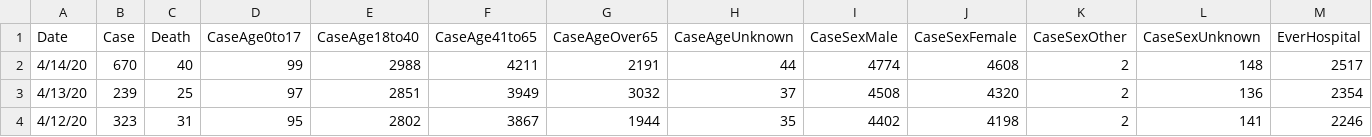
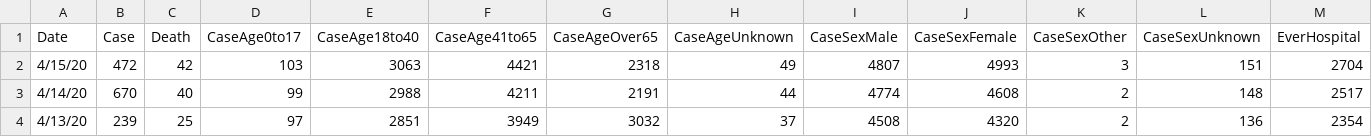
Before and after one commit to charlatteD/charlatted.github.io, a CSV file: LACase.csv, drawn as a sheet; only a part is shown; the shorter side is filled out with more unchanged rows; rows hold the shown columns only; the diff names each change by its address in the sheet, - before the commit and + after, or states it on an @@ line.

```diff
--- a/LACase.csv
+++ b/LACase.csv
+row 2: 4/15/20 | 472 | 42 | 103 | 3063 | 4421 | 2318 | 49 | 4807 | 4993 | 3 | 151 | 2704
```
Also changed, not shown: t1.csv, 8 other files.
